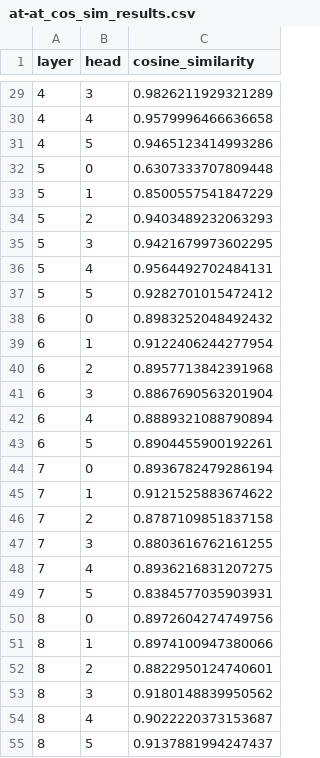
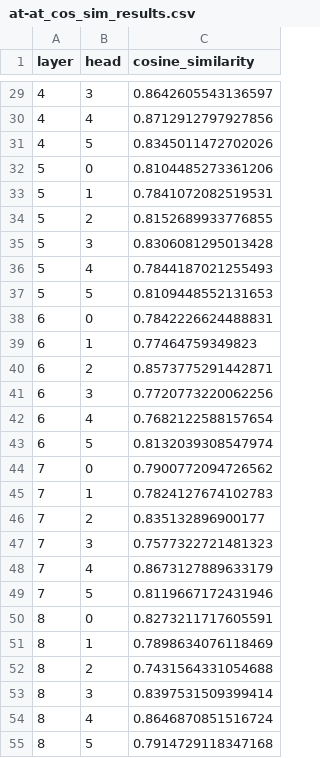
Before and after one commit to sugarl-sudo/When-Adversarial-Training-Meets-Vision-Transformers, a CSV file: atten_vis/at-at_cos_sim_results.csv, drawn as a sheet; only a part is shown, gaps mark what is left out; the diff covers the shown part only.

```diff
--- a/atten_vis/at-at_cos_sim_results.csv
+++ b/atten_vis/at-at_cos_sim_results.csv
@@ -29,27 +29,27 @@ layer,head,cosine_similarity
-4,3,0.9826211929321289
-4,4,0.9579996466636658
-4,5,0.9465123414993286
-5,0,0.6307333707809448
-5,1,0.8500557541847229
-5,2,0.9403489232063293
-5,3,0.9421679973602295
-5,4,0.9564492702484131
-5,5,0.9282701015472412
-6,0,0.8983252048492432
-6,1,0.9122406244277954
-6,2,0.8957713842391968
-6,3,0.8867690563201904
-6,4,0.8889321088790894
-6,5,0.8904455900192261
-7,0,0.8936782479286194
-7,1,0.9121525883674622
-7,2,0.8787109851837158
-7,3,0.8803616762161255
-7,4,0.8936216831207275
-7,5,0.8384577035903931
-8,0,0.8972604274749756
-8,1,0.8974100947380066
-8,2,0.8822950124740601
-8,3,0.9180148839950562
-8,4,0.9022220373153687
-8,5,0.9137881994247437
+4,3,0.8642605543136597
+4,4,0.8712912797927856
+4,5,0.8345011472702026
+5,0,0.8104485273361206
+5,1,0.7841072082519531
+5,2,0.8152689933776855
+5,3,0.8306081295013428
+5,4,0.7844187021255493
+5,5,0.8109448552131653
+6,0,0.7842226624488831
+6,1,0.77464759349823
+6,2,0.8573775291442871
+6,3,0.7720773220062256
+6,4,0.7682122588157654
+6,5,0.8132039308547974
+7,0,0.7900772094726562
+7,1,0.7824127674102783
+7,2,0.835132896900177
+7,3,0.7577322721481323
+7,4,0.8673127889633179
+7,5,0.8119667172431946
+8,0,0.8273211717605591
+8,1,0.7898634076118469
+8,2,0.7431564331054688
+8,3,0.8397531509399414
+8,4,0.8646870851516724
+8,5,0.7914729118347168
```
Also changed, not shown: 46 edited cells elsewhere in this file, 4 other files.
